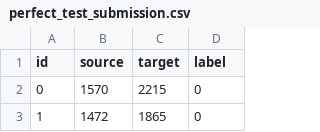
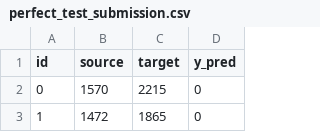
Before and after one commit to ignatiusbalayo/NetLinkArena, a CSV file: submissions/perfect_test_submission.csv, drawn as a sheet; only a part is shown.

Commit message:
Fix: submission fix  in test submission

```diff
--- a/submissions/perfect_test_submission.csv
+++ b/submissions/perfect_test_submission.csv
@@ -1,2 +1,2 @@
-id,source,target,label
+id,source,target,y_pred
 0,1570,2215,0
```
